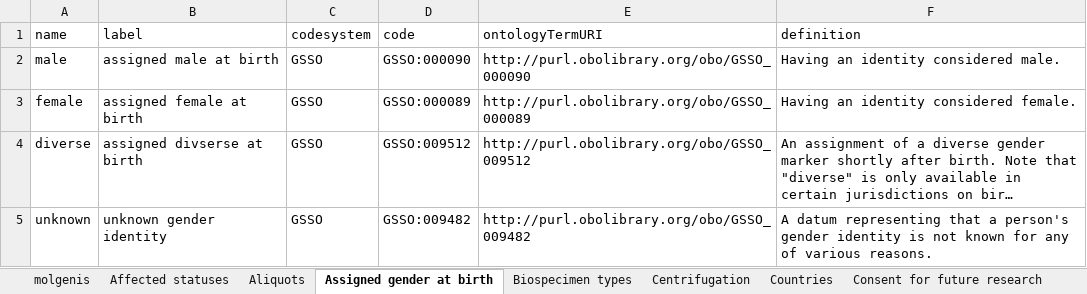
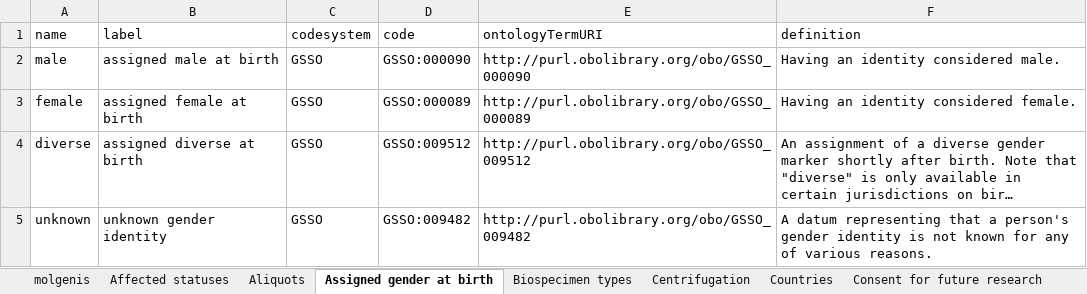
Before and after one commit to molgenis/projects-rd-recon4imd, an Excel workbook: files/imdhub-refs.xlsx, sheet Assigned gender at birth, drawn as a sheet; long unchanged cells end in …; values as stored, in another font and other column widths than the file's, no borders; charts and pictures not drawn; the diff names each change by its address in the sheet, - before the commit and + after, or states it on an @@ line.

```diff
--- a/files/imdhub-refs.xlsx (sheet Assigned gender at birth)
+++ b/files/imdhub-refs.xlsx (sheet Assigned gender at birth)
-B4 (label): assigned divserse at birth
+B4 (label): assigned diverse at birth
```
Also changed, not shown: sheet Participant cohorts, sheet molgenis, sheet Biospecimen types, other sheet tabs, charts or pictures, 7 other files.
